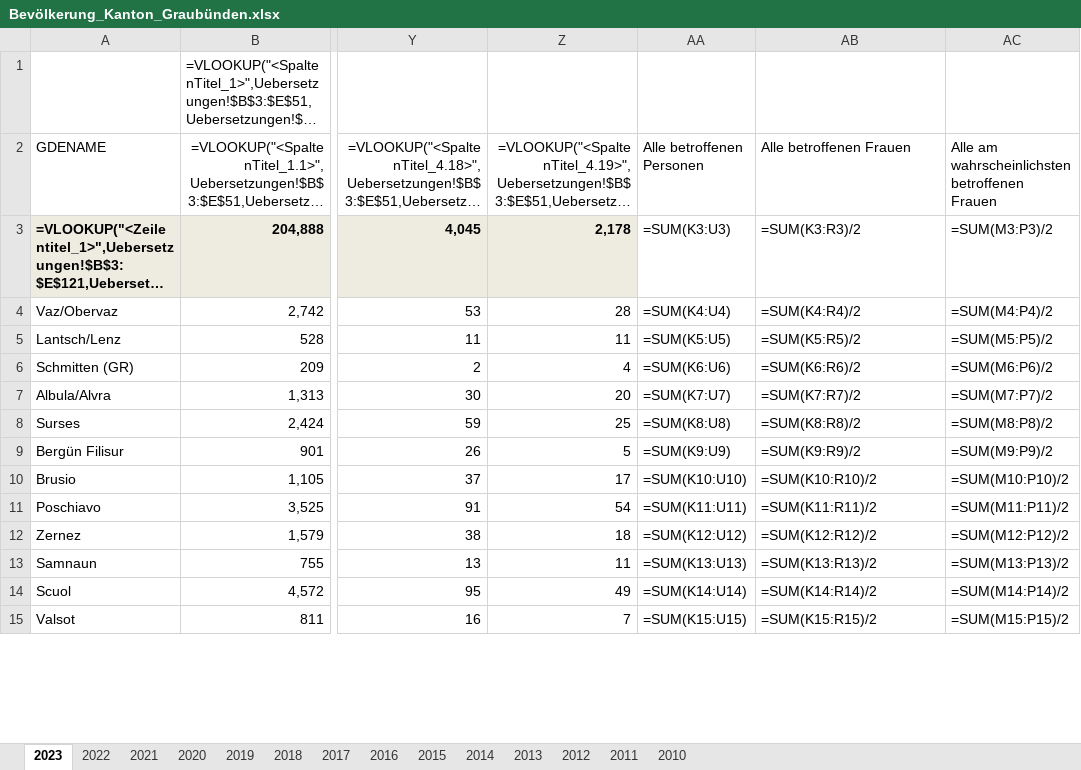
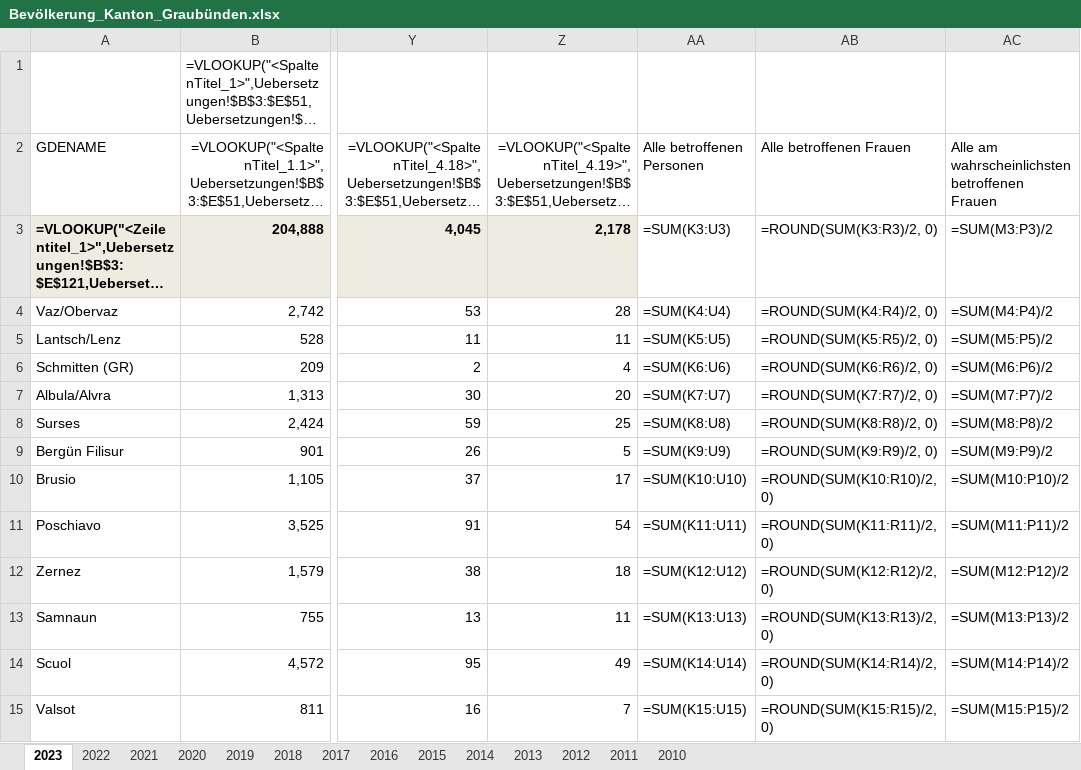
Before and after one commit to marinafrei/ba, an Excel workbook: Bevölkerung_Kanton_Graubünden.xlsx, sheet 2023, drawn as a sheet; only a part is shown, gaps mark what is left out; long unchanged cells end in …; values as stored, in another font and other column widths than the file's, no borders; formulas are shown in place of their values; the diff covers the shown part only; the diff names each change by its address in the sheet, - before the commit and + after, or states it on an @@ line.

```diff
--- a/Bevölkerung_Kanton_Graubünden.xlsx (sheet 2023)
+++ b/Bevölkerung_Kanton_Graubünden.xlsx (sheet 2023)
-AB3 (Alle betroffenen Frauen): =SUM(K3:R3)/2
+AB3 (Alle betroffenen Frauen): =ROUND(SUM(K3:R3)/2, 0)
-AB4 (Alle betroffenen Frauen): =SUM(K4:R4)/2
+AB4 (Alle betroffenen Frauen): =ROUND(SUM(K4:R4)/2, 0)
-AB5 (Alle betroffenen Frauen): =SUM(K5:R5)/2
+AB5 (Alle betroffenen Frauen): =ROUND(SUM(K5:R5)/2, 0)
-AB6 (Alle betroffenen Frauen): =SUM(K6:R6)/2
+AB6 (Alle betroffenen Frauen): =ROUND(SUM(K6:R6)/2, 0)
-AB7 (Alle betroffenen Frauen): =SUM(K7:R7)/2
+AB7 (Alle betroffenen Frauen): =ROUND(SUM(K7:R7)/2, 0)
-AB8 (Alle betroffenen Frauen): =SUM(K8:R8)/2
+AB8 (Alle betroffenen Frauen): =ROUND(SUM(K8:R8)/2, 0)
-AB9 (Alle betroffenen Frauen): =SUM(K9:R9)/2
+AB9 (Alle betroffenen Frauen): =ROUND(SUM(K9:R9)/2, 0)
-AB10 (Alle betroffenen Frauen): =SUM(K10:R10)/2
+AB10 (Alle betroffenen Frauen): =ROUND(SUM(K10:R10)/2, 0)
-AB11 (Alle betroffenen Frauen): =SUM(K11:R11)/2
+AB11 (Alle betroffenen Frauen): =ROUND(SUM(K11:R11)/2, 0)
-AB12 (Alle betroffenen Frauen): =SUM(K12:R12)/2
+AB12 (Alle betroffenen Frauen): =ROUND(SUM(K12:R12)/2, 0)
-AB13 (Alle betroffenen Frauen): =SUM(K13:R13)/2
+AB13 (Alle betroffenen Frauen): =ROUND(SUM(K13:R13)/2, 0)
-AB14 (Alle betroffenen Frauen): =SUM(K14:R14)/2
+AB14 (Alle betroffenen Frauen): =ROUND(SUM(K14:R14)/2, 0)
-AB15 (Alle betroffenen Frauen): =SUM(K15:R15)/2
+AB15 (Alle betroffenen Frauen): =ROUND(SUM(K15:R15)/2, 0)
```
Also changed, not shown: 89 edited cells elsewhere in this sheet, 3 other files.
